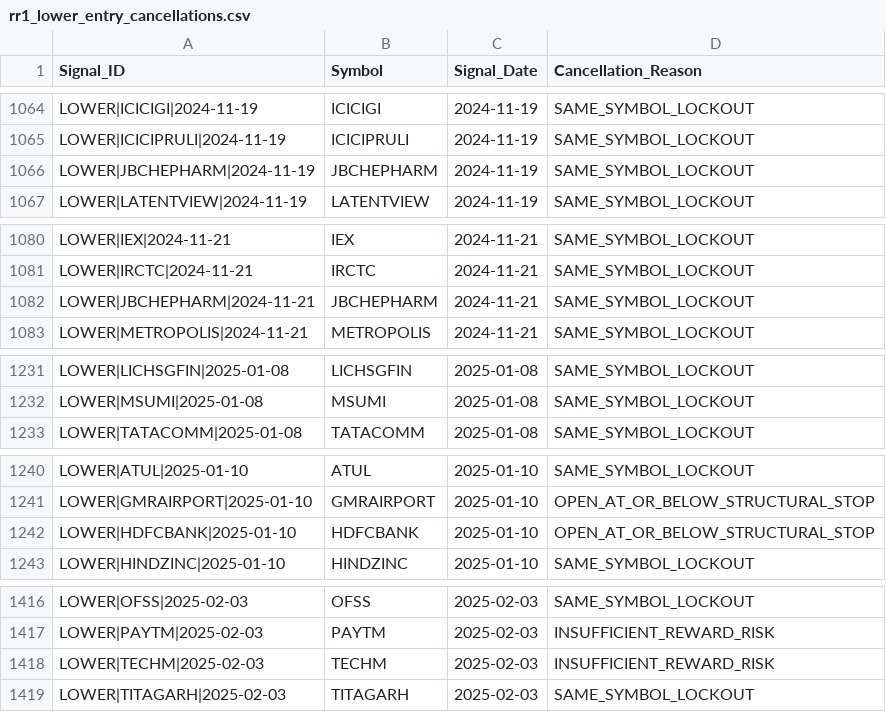
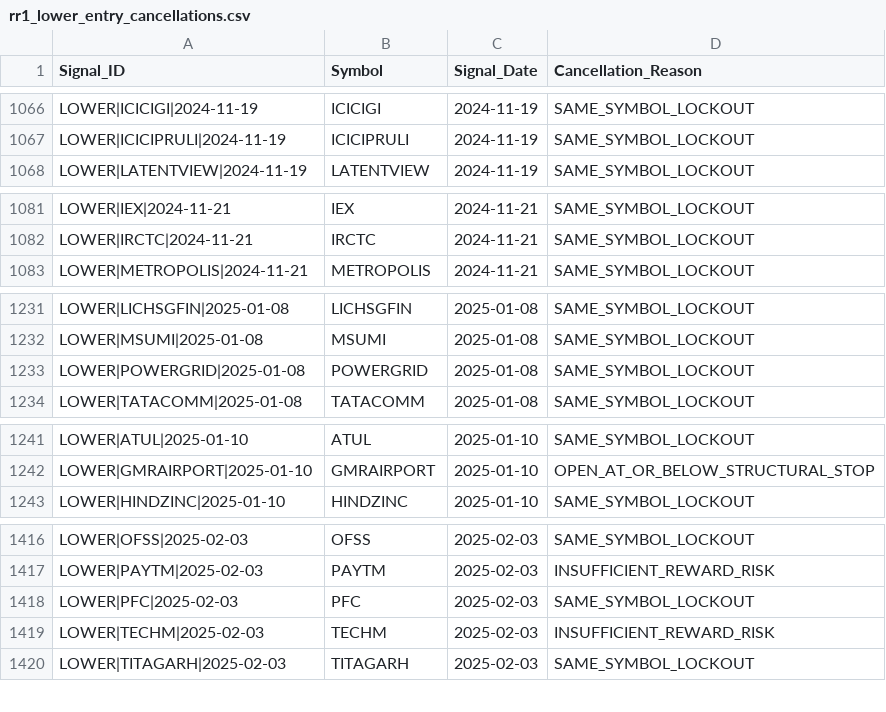
Before and after one commit to krishna916/Financial, a CSV file: Swing Trading/research/swing/rr1_range_sweep_reversion/output/rr1_lower_entry_cancellations.csv, drawn as a sheet; only a part is shown, gaps mark what is left out; removed rows and columns are numbered as before the commit, all else as after; the diff covers the shown part only; the diff names each change by its address in the sheet, - before the commit and + after, or states it on an @@ line.

```diff
--- a/Swing Trading/research/swing/rr1_range_sweep_reversion/output/rr1_lower_entry_cancellations.csv
+++ b/Swing Trading/research/swing/rr1_range_sweep_reversion/output/rr1_lower_entry_cancellations.csv
-row 1066: LOWER|JBCHEPHARM|2024-11-19 | JBCHEPHARM | 2024-11-19 | SAME_SYMBOL_LOCKOUT
-row 1082: LOWER|JBCHEPHARM|2024-11-21 | JBCHEPHARM | 2024-11-21 | SAME_SYMBOL_LOCKOUT
+row 1233: LOWER|POWERGRID|2025-01-08 | POWERGRID | 2025-01-08 | SAME_SYMBOL_LOCKOUT
-row 1242: LOWER|HDFCBANK|2025-01-10 | HDFCBANK | 2025-01-10 | OPEN_AT_OR_BELOW_STRUCTURAL_STOP
+row 1418: LOWER|PFC|2025-02-03 | PFC | 2025-02-03 | SAME_SYMBOL_LOCKOUT
```
Also changed, not shown: 8 added rows and 13 removed rows elsewhere in this file, Swing Trading/research/swing/rr1_range_sweep_reversion/output/rr1_lower_entries.csv, Swing Trading/research/swing/rr1_range_sweep_reversion/output/rr1_practical_trades.csv, 17 other files.
